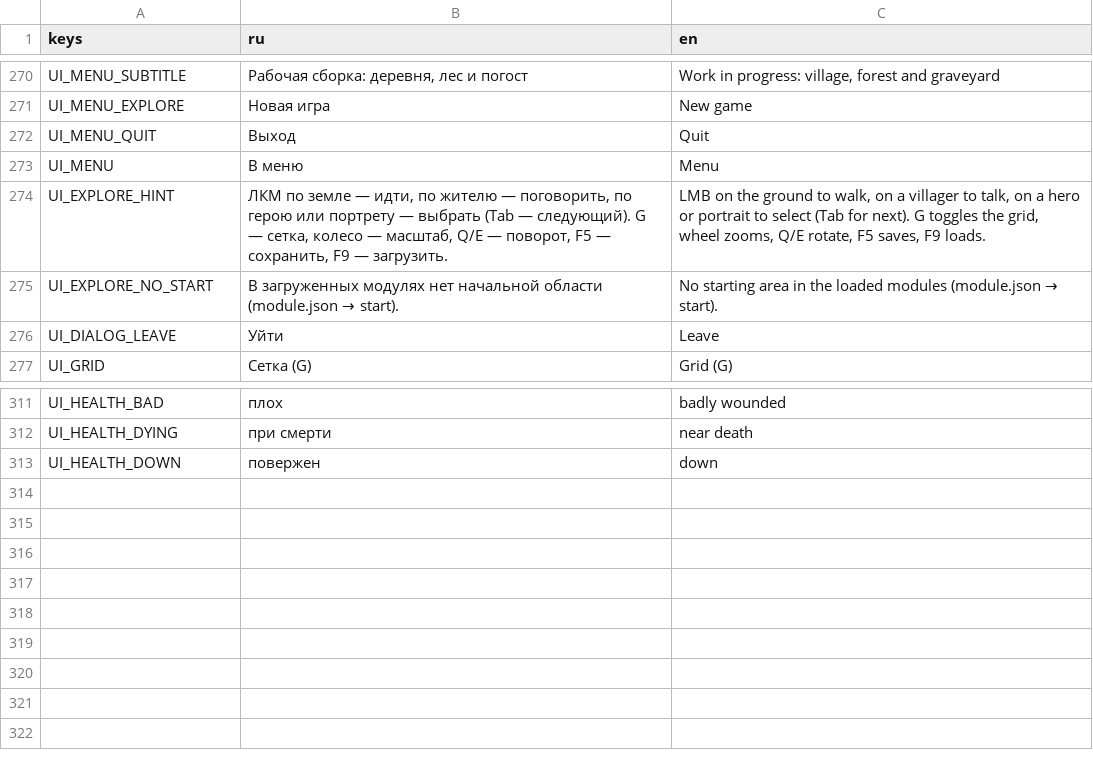
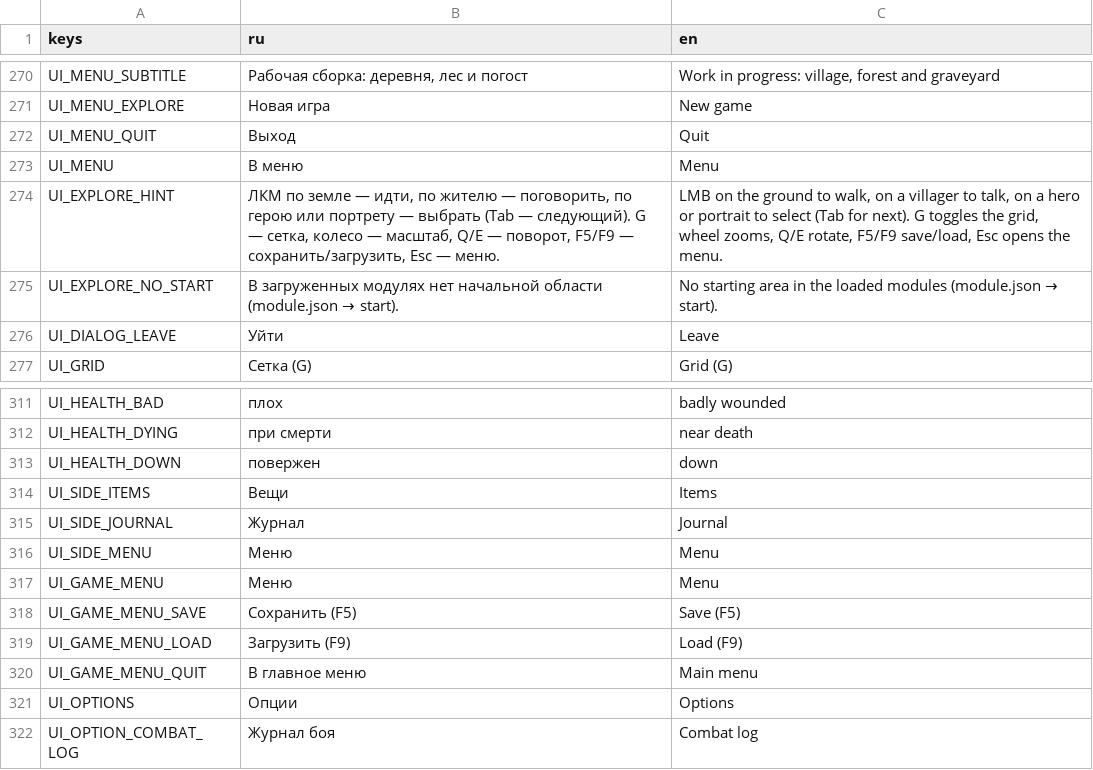
Before and after one commit to pivnoebidlo/vseslav, a CSV file: locales/ui.csv, drawn as a sheet; only a part is shown, gaps mark what is left out.

```diff
--- a/locales/ui.csv
+++ b/locales/ui.csv
@@ -273,3 +273,3 @@ UI_MENU_QUIT,Выход,Quit
 UI_MENU,В меню,Menu
-UI_EXPLORE_HINT,"ЛКМ по земле — идти, по жителю — поговорить, по герою или портрету — выбрать (Tab — следующий). G — сетка, колесо — масштаб, Q/E — поворот, F5 — сохранить, F9 — загрузить.","LMB on the ground to walk, on a villager to talk, on a hero or portrait to select (Tab for next). G toggles the grid, wheel zooms, Q/E rotate, F5 saves, F9 loads."
+UI_EXPLORE_HINT,"ЛКМ по земле — идти, по жителю — поговорить, по герою или портрету — выбрать (Tab — следующий). G — сетка, колесо — масштаб, Q/E — поворот, F5/F9 — сохранить/загрузить, Esc — меню.","LMB on the ground to walk, on a villager to talk, on a hero or portrait to select (Tab for next). G toggles the grid, wheel zooms, Q/E rotate, F5/F9 save/load, Esc opens the menu."
 UI_EXPLORE_NO_START,"В загруженных модулях нет начальной области (module.json → start).","No starting area in the loaded modules (module.json → start)."
@@ -313 +313,10 @@ UI_HEALTH_DYING,при смерти,near death
 UI_HEALTH_DOWN,повержен,down
+UI_SIDE_ITEMS,Вещи,Items
+UI_SIDE_JOURNAL,Журнал,Journal
+UI_SIDE_MENU,Меню,Menu
+UI_GAME_MENU,Меню,Menu
+UI_GAME_MENU_SAVE,Сохранить (F5),Save (F5)
+UI_GAME_MENU_LOAD,Загрузить (F9),Load (F9)
+UI_GAME_MENU_QUIT,В главное меню,Main menu
+UI_OPTIONS,Опции,Options
+UI_OPTION_COMBAT_LOG,Журнал боя,Combat log
```
Also changed, not shown: 15 other files.
